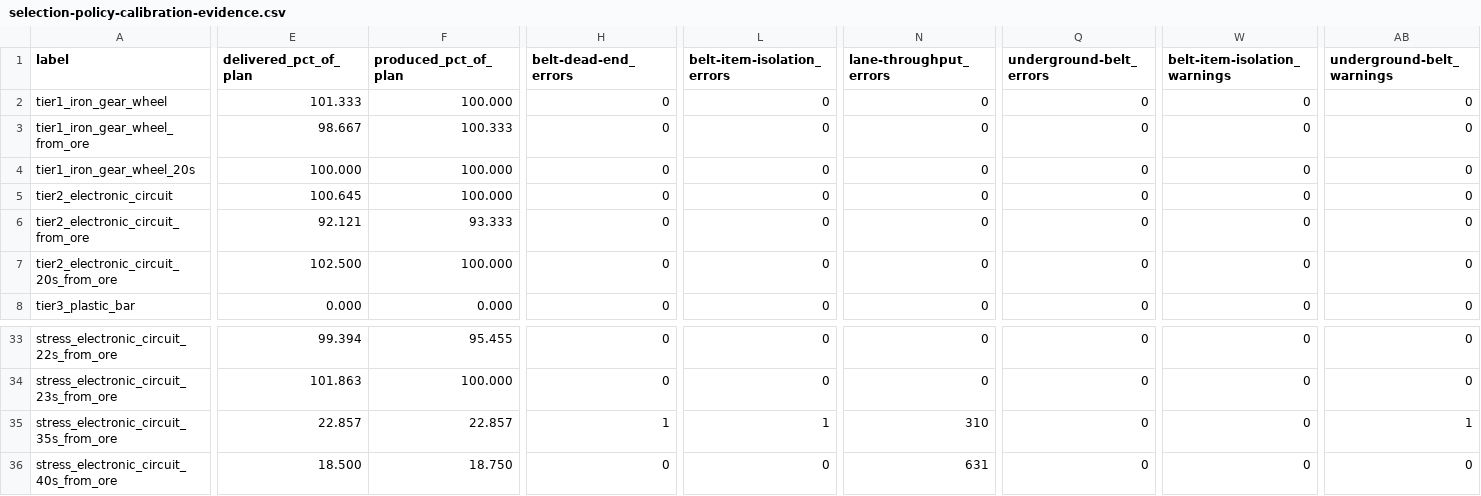
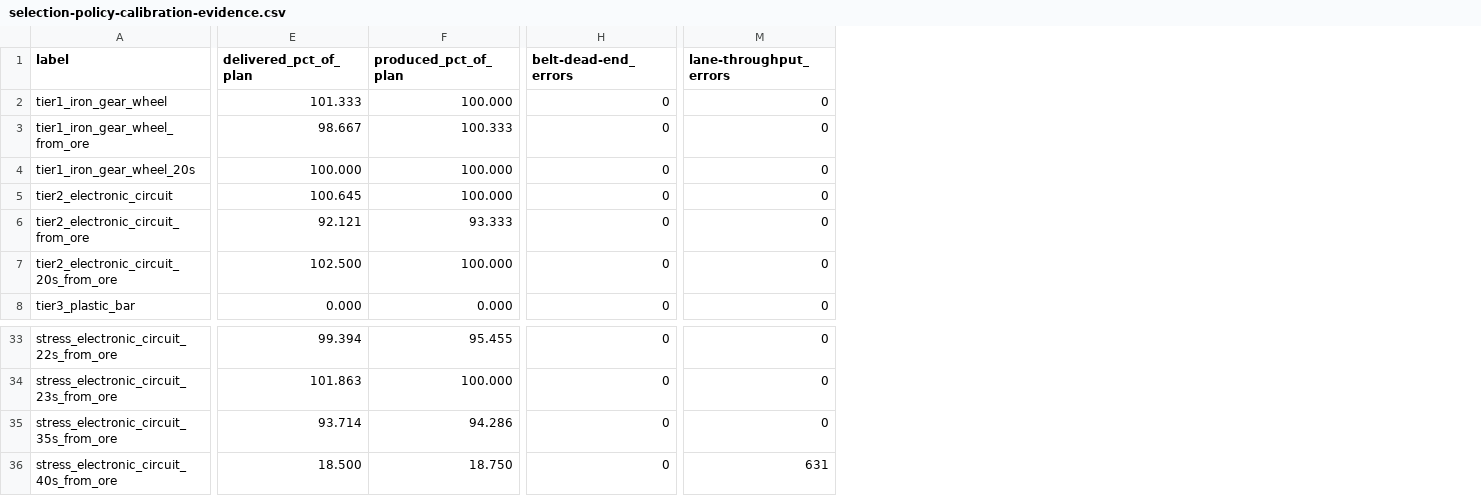
Before and after one commit to storkme/spaghettio, a CSV file: docs/selection-policy-calibration-evidence.csv, drawn as a sheet; only a part is shown, gaps mark what is left out; removed rows and columns are numbered as before the commit, all else as after; the diff covers the shown part only; the diff names each change by its address in the sheet, - before the commit and + after, or states it on an @@ line.

```diff
--- a/docs/selection-policy-calibration-evidence.csv
+++ b/docs/selection-policy-calibration-evidence.csv
-column L (belt-item-isolation_errors), rows 2-8: all 0; rows 33-36: 0 | 0 | 1 | 0
-column Q (underground-belt_errors), rows 2-8: all 0; rows 33-36: all 0
-column W (belt-item-isolation_warnings), rows 2-8: all 0; rows 33-36: all 0
-column AB (underground-belt_warnings), rows 2-8: all 0; rows 33-36: 0 | 0 | 1 | 0
-E35 (delivered_pct_of_plan): 22.857
+E35 (delivered_pct_of_plan): 93.714
-F35 (produced_pct_of_plan): 22.857
+F35 (produced_pct_of_plan): 94.286
-H35 (belt-dead-end_errors): 1
+H35 (belt-dead-end_errors): 0
-M35 (lane-throughput_errors): 310
+M35 (lane-throughput_errors): 0
```
Also changed, not shown: 4 edited cells elsewhere in this file, 3 other files.
